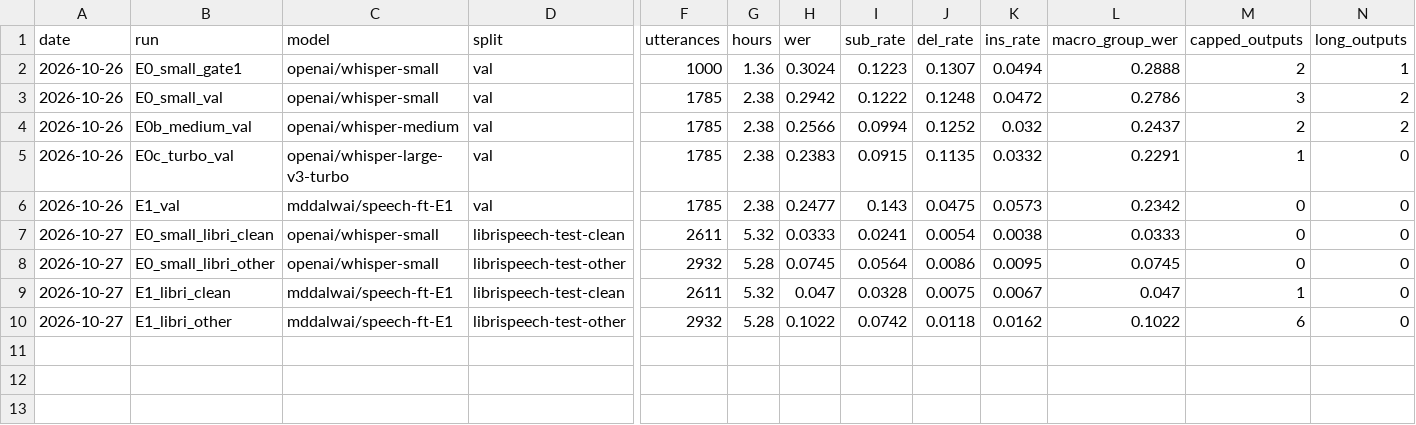
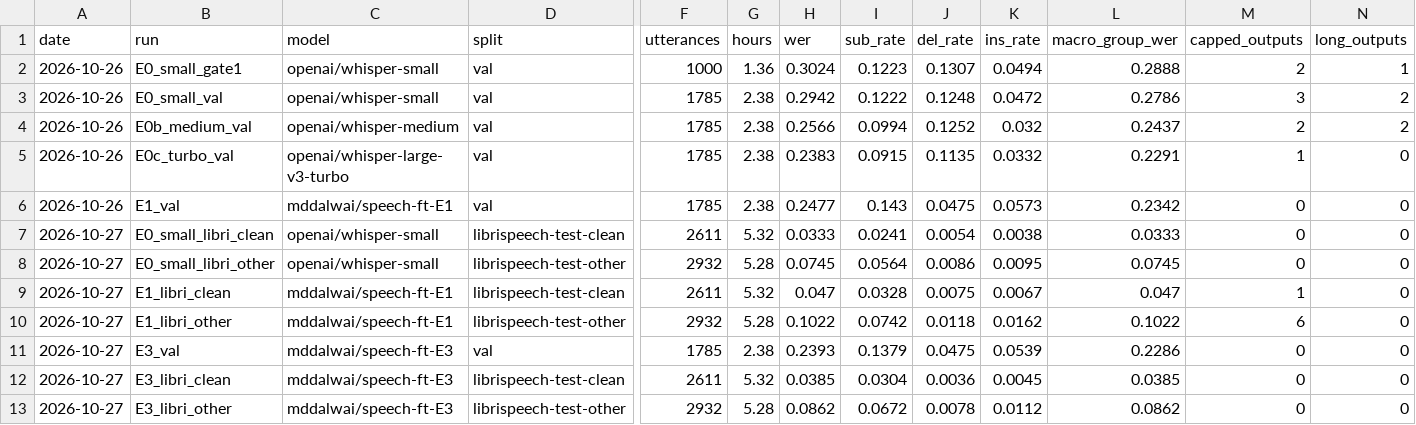
Before and after one commit to mohammaddalwai/speech-ft, a CSV file: results/results.csv, drawn as a sheet; only a part is shown, gaps mark what is left out; rows hold the shown columns only; the diff names each change by its address in the sheet, - before the commit and + after, or states it on an @@ line.

Commit message:
E_3 val commit

```diff
--- a/results/results.csv
+++ b/results/results.csv
+row 11: 2026-10-27 | E3_val | mddalwai/speech-ft-E3 | val | 1785 | 2.38 | 0.2393 | 0.1379 | 0.0475 | 0.0539 | 0.2286 | 0 | 0
+row 12: 2026-10-27 | E3_libri_clean | mddalwai/speech-ft-E3 | librispeech-test-clean | 2611 | 5.32 | 0.0385 | 0.0304 | 0.0036 | 0.0045 | 0.0385 | 0 | 0
+row 13: 2026-10-27 | E3_libri_other | mddalwai/speech-ft-E3 | librispeech-test-other | 2932 | 5.28 | 0.0862 | 0.0672 | 0.0078 | 0.0112 | 0.0862 | 0 | 0
```
Also changed, not shown: 6 other files.
